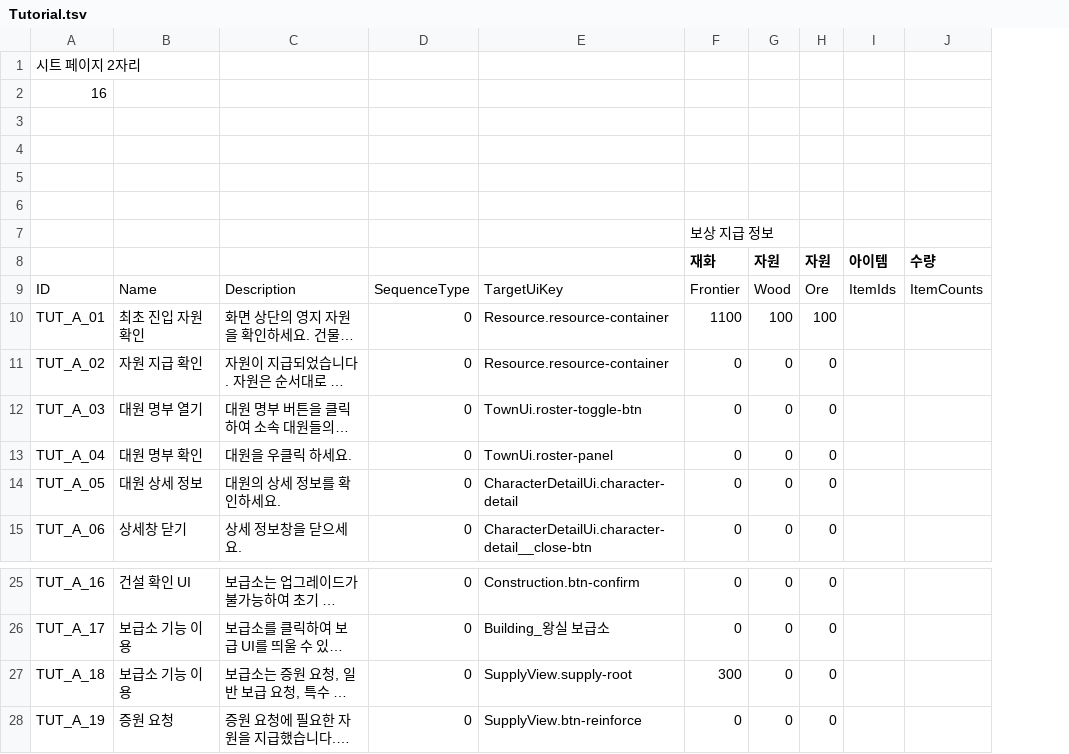
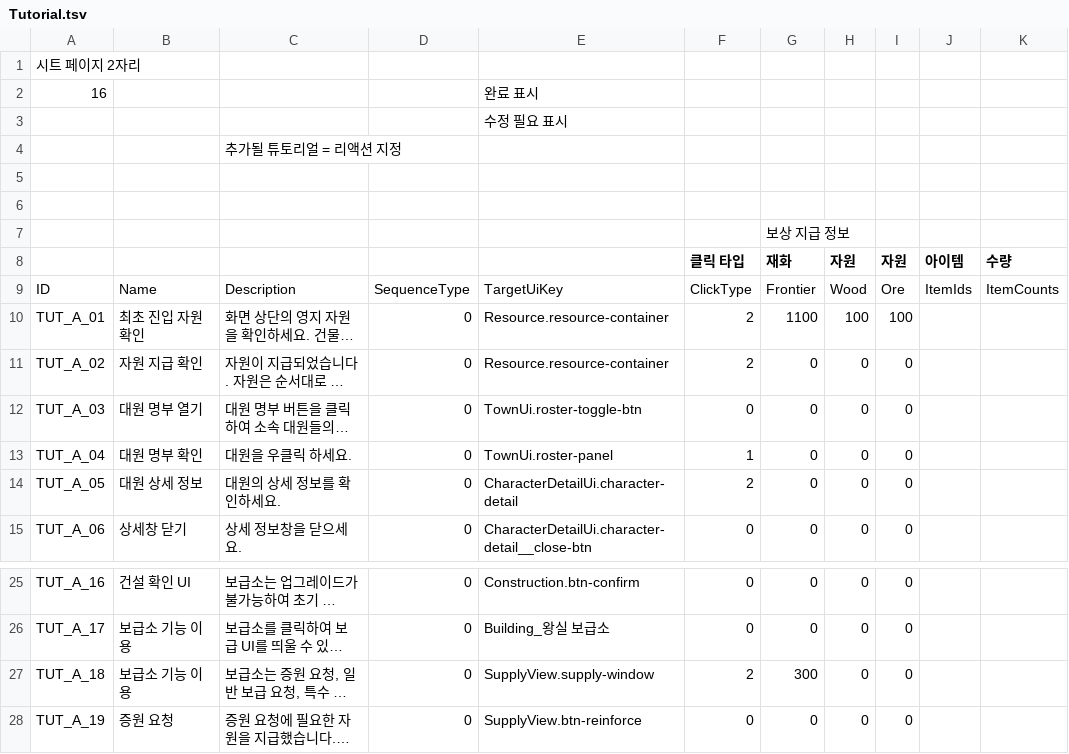
Before and after one commit to Dost-Released-Project/Bond, a TSV file: Assets/Data/TSV/Tutorial.tsv, drawn as a sheet; only a part is shown, gaps mark what is left out; long unchanged cells end in …; the diff names each change by its address in the sheet, - before the commit and + after, or states it on an @@ line.

Commit message:
[튜토리얼 4차]
튜토리얼 흐름 안정화
포커싱 정교하게 동작하도록 변경
튜토리얼 중 필요로 하는 클릭과 다른 클릭을 했을 때(우클릭 필요 -> 좌클릭|좌클릭 필요 -> 우클릭) 다음 스텝으로 넘어가는 문제 해결(필요로 하는 클릭을 시도 했을 때만 진행)

```diff
--- a/Assets/Data/TSV/Tutorial.tsv
+++ b/Assets/Data/TSV/Tutorial.tsv
+column F (클릭 타입), rows 9-15: ClickType | 2 | 2 | 0 | 1 | 2 | 0; rows 25-28: 0 | 0 | 2 | 0
-E2: (empty)
+E2: 완료 표시
-E3: (empty)
+E3: 수정 필요 표시
-C4: (empty)
+C4: 추가될 튜토리얼 = 리액션 지정
-E27: SupplyView.supply-root
+E27: SupplyView.supply-window
```
Also changed, not shown: 45 other files.
